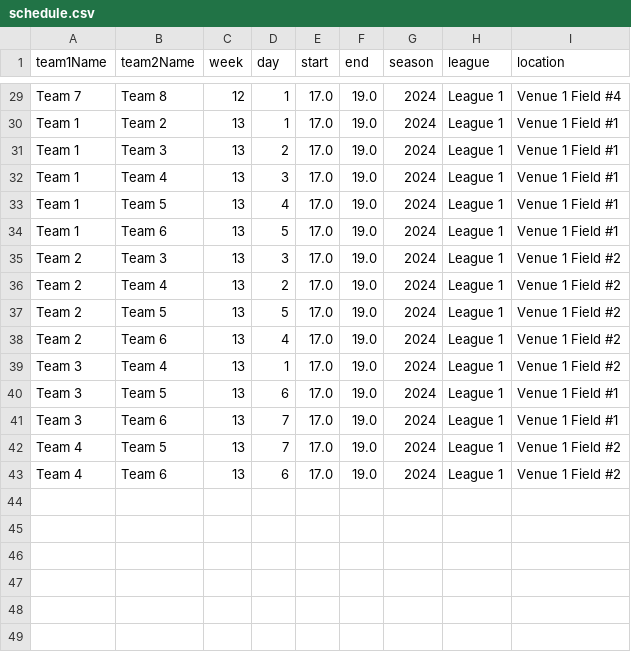
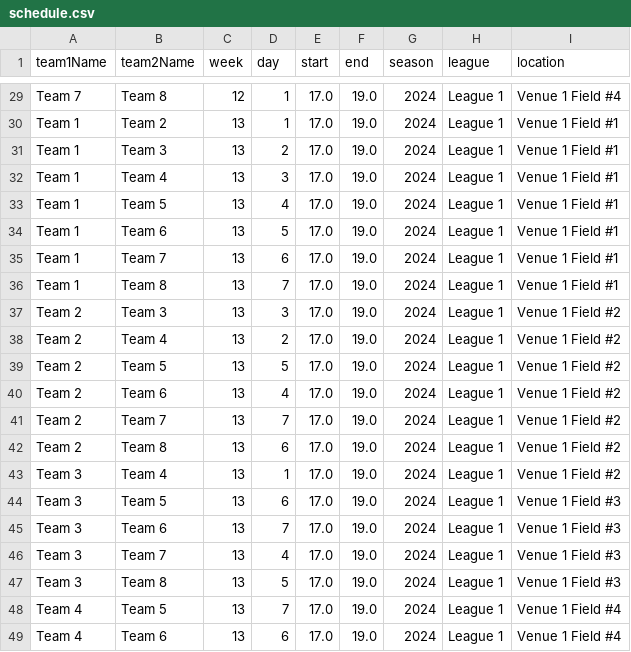
Before and after one commit to Shiccovo/P4-5801, a CSV file: data/case1/schedule.csv, drawn as a sheet; only a part is shown, gaps mark what is left out.

```diff
--- a/data/case1/schedule.csv
+++ b/data/case1/schedule.csv
@@ -34,2 +34,4 @@ Team 1,Team 5,13,4,17.0,19.0,2024,League 1,Venue 1 Field #1
 Team 1,Team 6,13,5,17.0,19.0,2024,League 1,Venue 1 Field #1
+Team 1,Team 7,13,6,17.0,19.0,2024,League 1,Venue 1 Field #1
+Team 1,Team 8,13,7,17.0,19.0,2024,League 1,Venue 1 Field #1
 Team 2,Team 3,13,3,17.0,19.0,2024,League 1,Venue 1 Field #2
@@ -38,6 +40,10 @@ Team 2,Team 5,13,5,17.0,19.0,2024,League 1,Venue 1 Field #2
 Team 2,Team 6,13,4,17.0,19.0,2024,League 1,Venue 1 Field #2
+Team 2,Team 7,13,7,17.0,19.0,2024,League 1,Venue 1 Field #2
+Team 2,Team 8,13,6,17.0,19.0,2024,League 1,Venue 1 Field #2
 Team 3,Team 4,13,1,17.0,19.0,2024,League 1,Venue 1 Field #2
-Team 3,Team 5,13,6,17.0,19.0,2024,League 1,Venue 1 Field #1
-Team 3,Team 6,13,7,17.0,19.0,2024,League 1,Venue 1 Field #1
-Team 4,Team 5,13,7,17.0,19.0,2024,League 1,Venue 1 Field #2
-Team 4,Team 6,13,6,17.0,19.0,2024,League 1,Venue 1 Field #2
+Team 3,Team 5,13,6,17.0,19.0,2024,League 1,Venue 1 Field #3
+Team 3,Team 6,13,7,17.0,19.0,2024,League 1,Venue 1 Field #3
+Team 3,Team 7,13,4,17.0,19.0,2024,League 1,Venue 1 Field #3
+Team 3,Team 8,13,5,17.0,19.0,2024,League 1,Venue 1 Field #3
+Team 4,Team 5,13,7,17.0,19.0,2024,League 1,Venue 1 Field #4
+Team 4,Team 6,13,6,17.0,19.0,2024,League 1,Venue 1 Field #4
```
Also changed, not shown: data/case2/schedule.csv, data/case3/schedule.csv, 9 other files.
